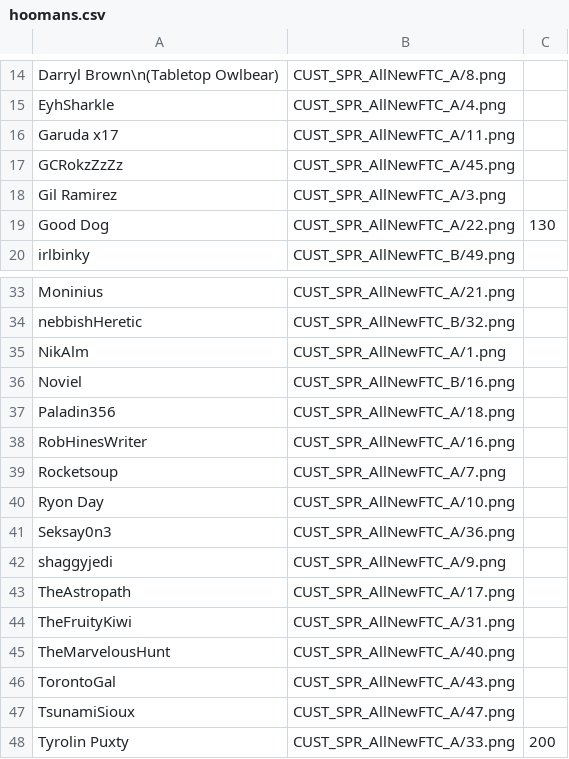
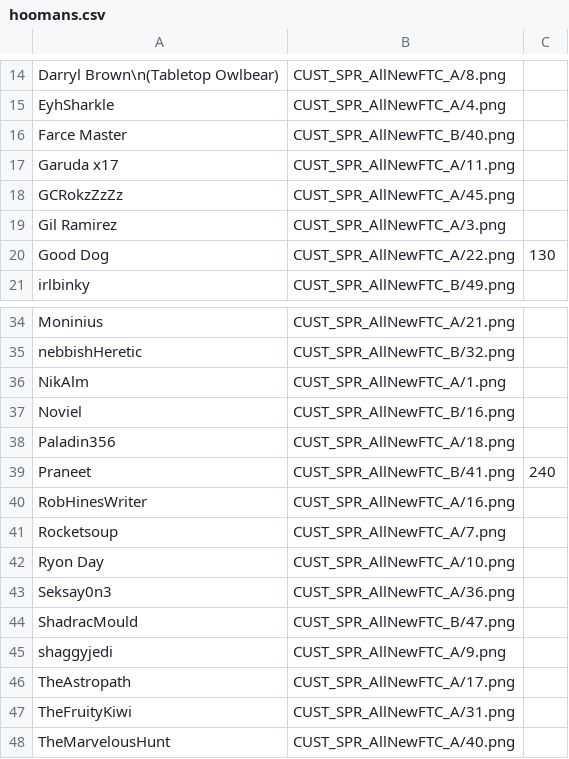
Before and after one commit to panzi/cook-serve-hoomans3, a CSV file: hoomans.csv, drawn as a sheet; only a part is shown, gaps mark what is left out; the shorter side is filled out with more unchanged rows; the diff names each change by its address in the sheet, - before the commit and + after, or states it on an @@ line.

Commit message:
added more hoomans

```diff
--- a/hoomans.csv
+++ b/hoomans.csv
+row 16: Farce Master | CUST_SPR_AllNewFTC_B/40.png
+row 39: Praneet | CUST_SPR_AllNewFTC_B/41.png | 240
+row 44: ShadracMould | CUST_SPR_AllNewFTC_B/47.png
```
Also changed, not shown: 3 other files.
